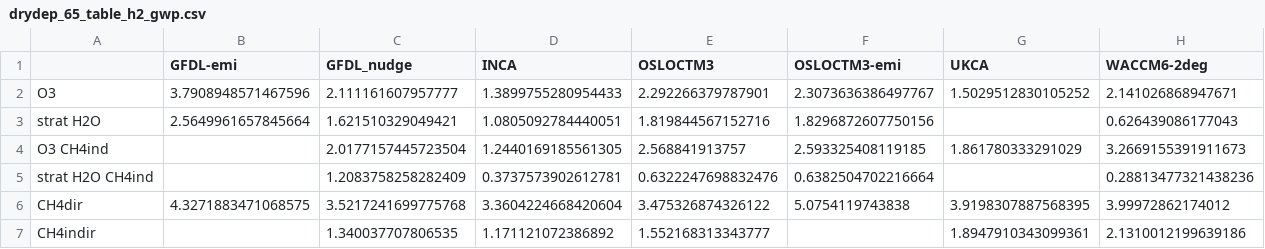
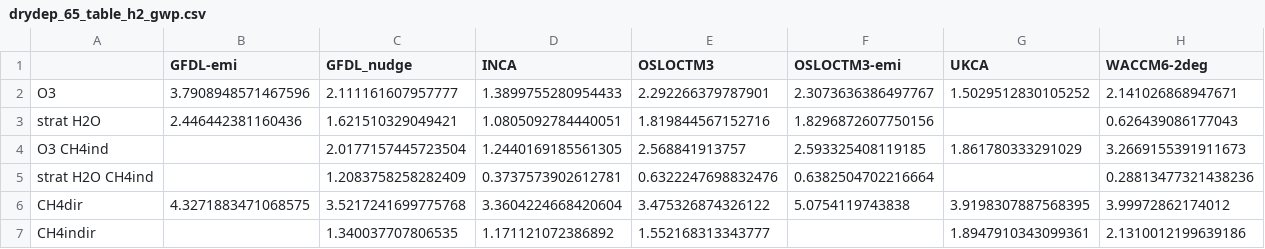
Before and after one commit to ciceroOslo/Hydrogen_GWP, a CSV file: output/drydep_65_table_h2_gwp.csv, drawn as a sheet.

```diff
--- a/output/drydep_65_table_h2_gwp.csv
+++ b/output/drydep_65_table_h2_gwp.csv
@@ -2,3 +2,3 @@
 O3,3.7908948571467596,2.111161607957777,1.3899755280954433,2.292266379787901,2.3073636386497767,1.5029512830105252,2.141026868947671
-strat H2O,2.5649961657845664,1.621510329049421,1.0805092784440051,1.819844567152716,1.8296872607750156,,0.626439086177043
+strat H2O,2.446442381160436,1.621510329049421,1.0805092784440051,1.819844567152716,1.8296872607750156,,0.626439086177043
 O3 CH4ind,,2.0177157445723504,1.2440169185561305,2.568841913757,2.593325408119185,1.861780333291029,3.2669155391911673
```
Also changed, not shown: output/drydep_65_table_per_flux_ch4.csv, output/drydep_65_table_per_flux_h2.csv, 12 other files.
